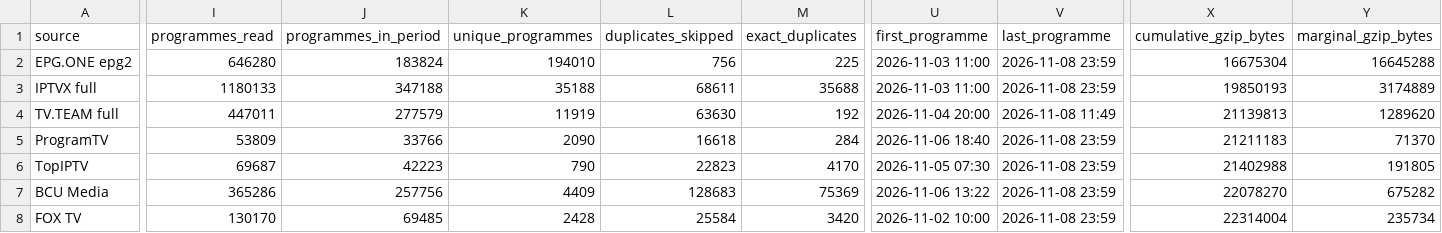
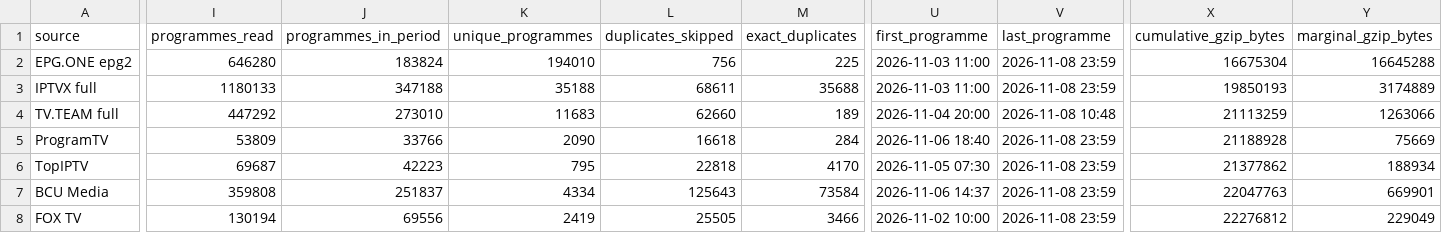
Before and after one commit to oleghkap/EPG-EDEM, a CSV file: coverage_report.csv, drawn as a sheet; only a part is shown, gaps mark what is left out; the diff covers the shown part only; the diff names each change by its address in the sheet, - before the commit and + after, or states it on an @@ line.

```diff
--- a/coverage_report.csv
+++ b/coverage_report.csv
-I4 (programmes_read): 447011
+I4 (programmes_read): 447292
-J4 (programmes_in_period): 277579
+J4 (programmes_in_period): 273010
-K4 (unique_programmes): 11919
+K4 (unique_programmes): 11683
-L4 (duplicates_skipped): 63630
+L4 (duplicates_skipped): 62660
-M4 (exact_duplicates): 192
+M4 (exact_duplicates): 189
-V4 (last_programme): 2026-11-08 11:49
+V4 (last_programme): 2026-11-08 10:48
-X4 (cumulative_gzip_bytes): 21139813
+X4 (cumulative_gzip_bytes): 21113259
-Y4 (marginal_gzip_bytes): 1289620
+Y4 (marginal_gzip_bytes): 1263066
-X5 (cumulative_gzip_bytes): 21211183
+X5 (cumulative_gzip_bytes): 21188928
-Y5 (marginal_gzip_bytes): 71370
+Y5 (marginal_gzip_bytes): 75669
-K6 (unique_programmes): 790
+K6 (unique_programmes): 795
-L6 (duplicates_skipped): 22823
+L6 (duplicates_skipped): 22818
-X6 (cumulative_gzip_bytes): 21402988
+X6 (cumulative_gzip_bytes): 21377862
-Y6 (marginal_gzip_bytes): 191805
+Y6 (marginal_gzip_bytes): 188934
-I7 (programmes_read): 365286
+I7 (programmes_read): 359808
-J7 (programmes_in_period): 257756
+J7 (programmes_in_period): 251837
-K7 (unique_programmes): 4409
+K7 (unique_programmes): 4334
-L7 (duplicates_skipped): 128683
+L7 (duplicates_skipped): 125643
-M7 (exact_duplicates): 75369
+M7 (exact_duplicates): 73584
-U7 (first_programme): 2026-11-06 13:22
+U7 (first_programme): 2026-11-06 14:37
-X7 (cumulative_gzip_bytes): 22078270
+X7 (cumulative_gzip_bytes): 22047763
-Y7 (marginal_gzip_bytes): 675282
+Y7 (marginal_gzip_bytes): 669901
-I8 (programmes_read): 130170
+I8 (programmes_read): 130194
-J8 (programmes_in_period): 69485
+J8 (programmes_in_period): 69556
-K8 (unique_programmes): 2428
+K8 (unique_programmes): 2419
-L8 (duplicates_skipped): 25584
+L8 (duplicates_skipped): 25505
-M8 (exact_duplicates): 3420
+M8 (exact_duplicates): 3466
-X8 (cumulative_gzip_bytes): 22314004
+X8 (cumulative_gzip_bytes): 22276812
-Y8 (marginal_gzip_bytes): 235734
+Y8 (marginal_gzip_bytes): 229049
```
Also changed, not shown: 12 edited cells elsewhere in this file, channel_coverage.csv, 4 other files.
